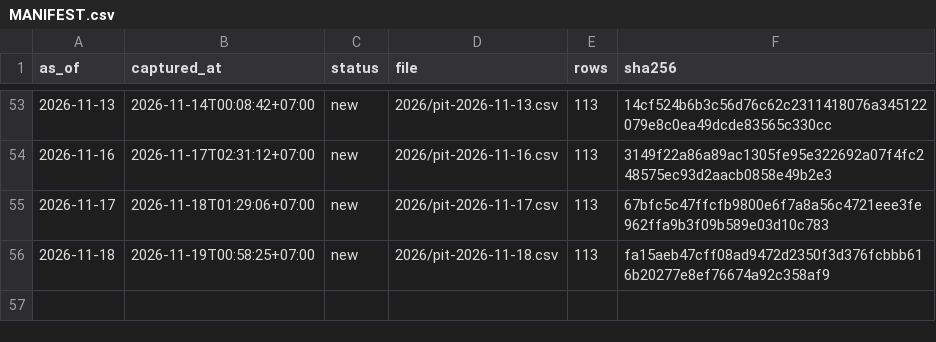
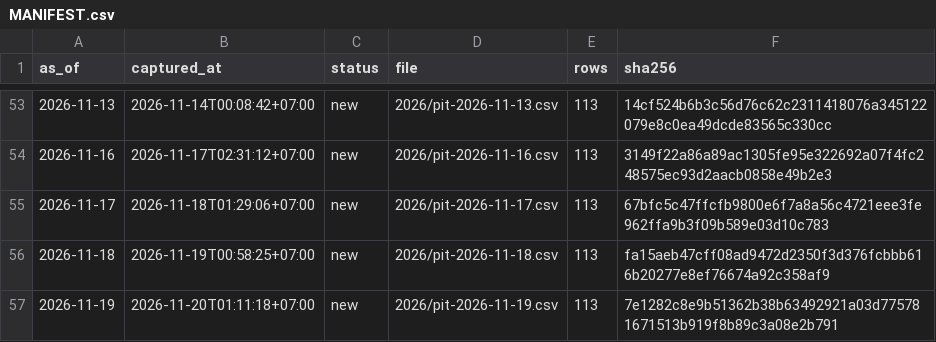
Before and after one commit to PTHAICAP/pthai-pit, a CSV file: pit/MANIFEST.csv, drawn as a sheet; only a part is shown, gaps mark what is left out; the diff names each change by its address in the sheet, - before the commit and + after, or states it on an @@ line.

```diff
--- a/pit/MANIFEST.csv
+++ b/pit/MANIFEST.csv
+row 57: 2026-11-19 | 2026-11-20T01:11:18+07:00 | new | 2026/pit-2026-11-19.csv | 113 | 7e1282c8e9b51362b38b63492921a03d775781671513b919f8b89c3a08e2b791
```
Also changed, not shown: pit/market/2026.csv, 6 other files.
